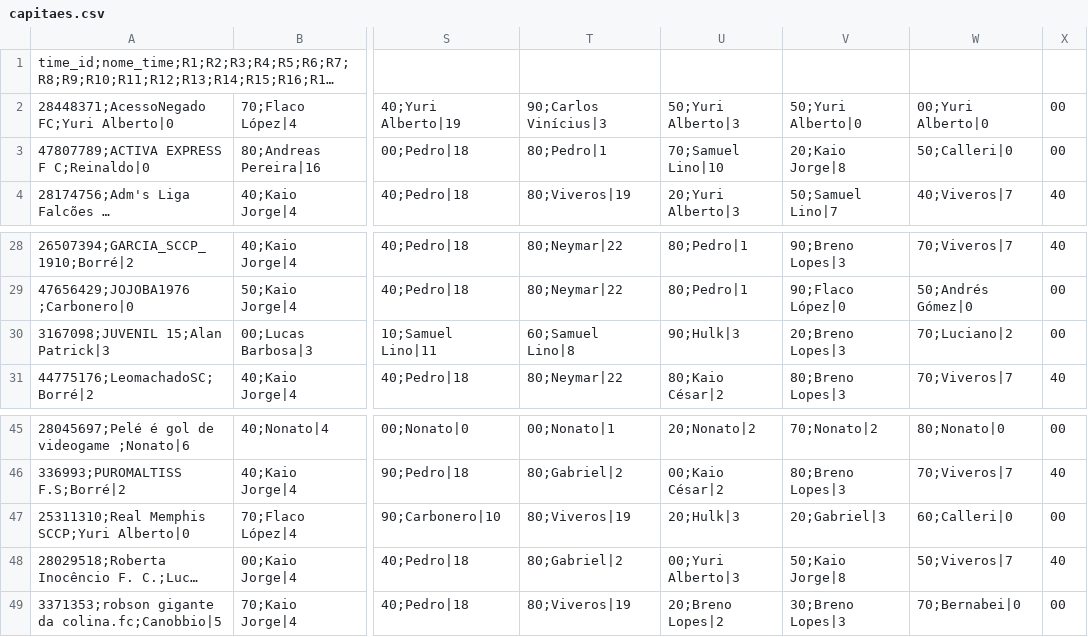
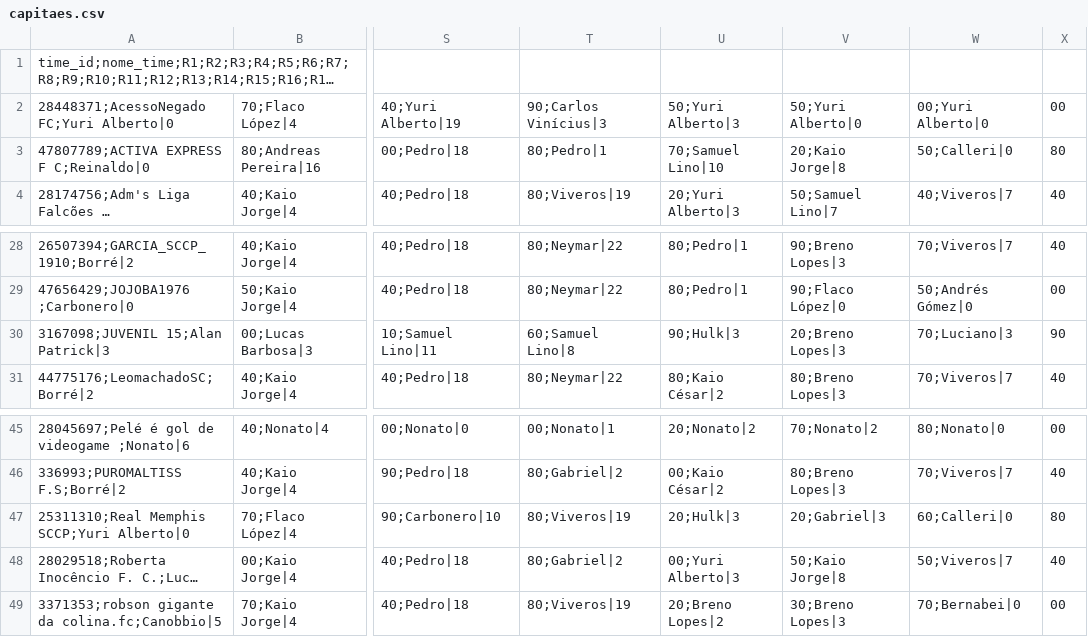
Before and after one commit to mmbsest90/liga-vila-cartobrothers-site, a CSV file: saida/capitaes.csv, drawn as a sheet; only a part is shown, gaps mark what is left out; long unchanged cells end in …; the diff names each change by its address in the sheet, - before the commit and + after, or states it on an @@ line.

```diff
--- a/saida/capitaes.csv
+++ b/saida/capitaes.csv
-X3: 00
+X3: 80
-W30: 70;Luciano|2
+W30: 70;Luciano|3
-X30: 00
+X30: 90
-X47: 00
+X47: 80
```
Also changed, not shown: saida/capitao-mito.csv, saida/classificacao-anual.csv, 8 other files.
